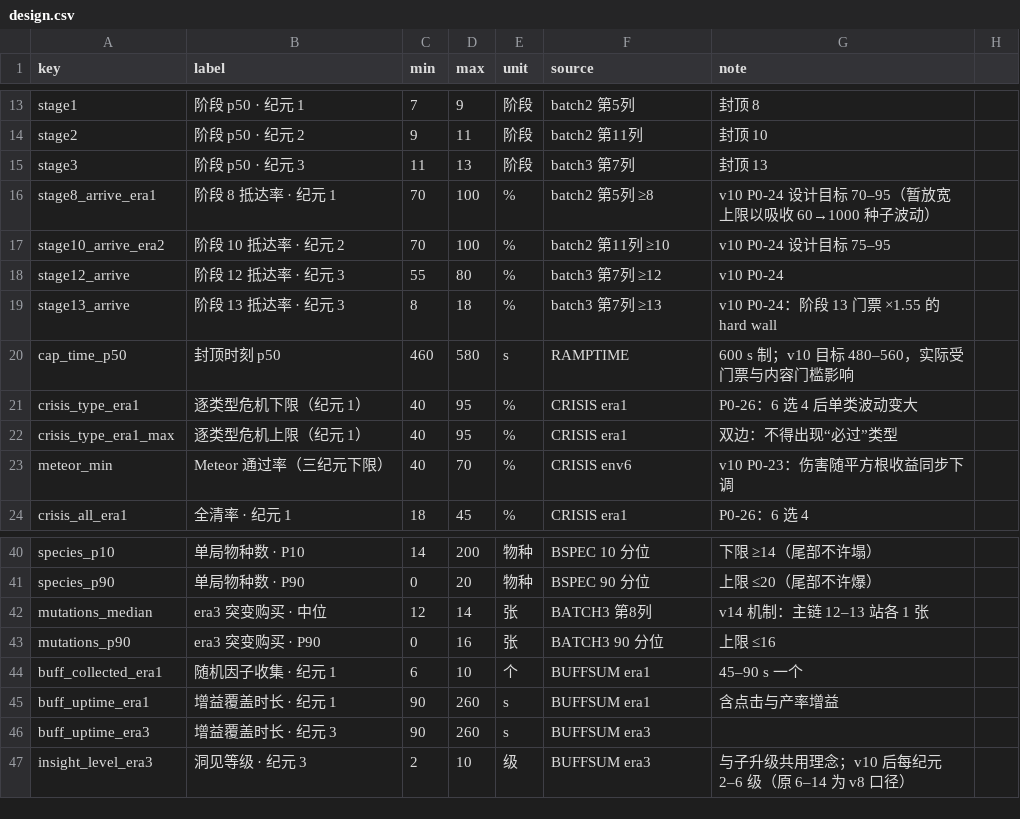
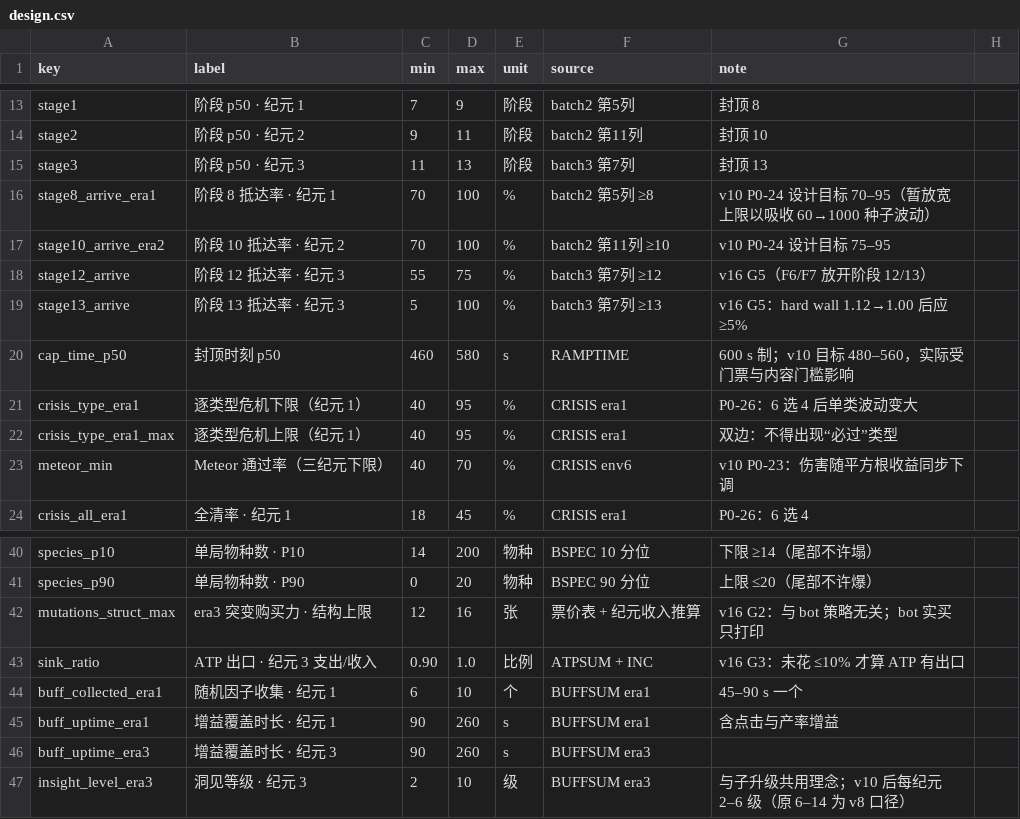
Before and after one commit to Ryan-G-Rolling/Tree-of-Life, a CSV file: tools/reports/design.csv, drawn as a sheet; only a part is shown, gaps mark what is left out.

```diff
--- a/tools/reports/design.csv
+++ b/tools/reports/design.csv
@@ -17,4 +17,4 @@ stage8_arrive_era1,阶段 8 抵达率 · 纪元 1,70,100,%,batch2 第5列 ≥8,v
 stage10_arrive_era2,阶段 10 抵达率 · 纪元 2,70,100,%,batch2 第11列 ≥10,v10 P0-24 设计目标 75–95
-stage12_arrive,阶段 12 抵达率 · 纪元 3,55,80,%,batch3 第7列 ≥12,v10 P0-24
-stage13_arrive,阶段 13 抵达率 · 纪元 3,8,18,%,batch3 第7列 ≥13,v10 P0-24：阶段 13 门票 ×1.55 的 hard wall
+stage12_arrive,阶段 12 抵达率 · 纪元 3,55,75,%,batch3 第7列 ≥12,v16 G5（F6/F7 放开阶段 12/13）
+stage13_arrive,阶段 13 抵达率 · 纪元 3,5,100,%,batch3 第7列 ≥13,v16 G5：hard wall 1.12→1.00 后应 ≥5%
 cap_time_p50,封顶时刻 p50,460,580,s,RAMPTIME,600 s 制；v10 目标 480–560，实际受门票与内容门槛影响
@@ -41,4 +41,4 @@ species_p10,单局物种数 · P10,14,200,物种,BSPEC 10 分位,下限 ≥14（
 species_p90,单局物种数 · P90,0,20,物种,BSPEC 90 分位,上限 ≤20（尾部不许爆）
-mutations_median,era3 突变购买 · 中位,12,14,张,BATCH3 第8列,v14 机制：主链 12–13 站各 1 张
-mutations_p90,era3 突变购买 · P90,0,16,张,BATCH3 90 分位,上限 ≤16
+mutations_struct_max,era3 突变购买力 · 结构上限,12,16,张,票价表 + 纪元收入推算,v16 G2：与 bot 策略无关；bot 实买只打印
+sink_ratio,ATP 出口 · 纪元 3 支出/收入,0.90,1.0,比例,ATPSUM + INC,v16 G3：未花 ≤10% 才算 ATP 有出口
 buff_collected_era1,随机因子收集 · 纪元 1,6,10,个,BUFFSUM era1,45–90 s 一个
```
Also changed, not shown: tools/reports/observed.csv, 46 other files.
